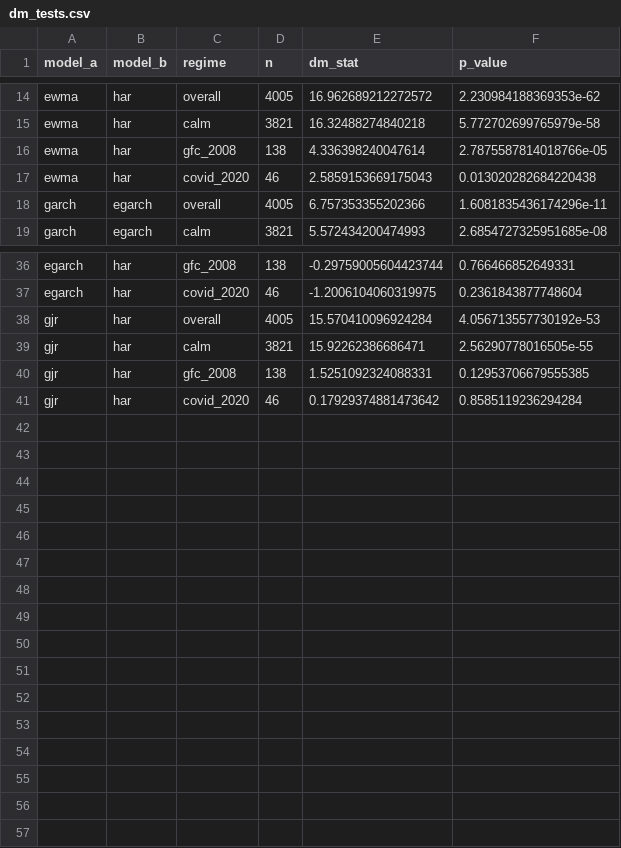
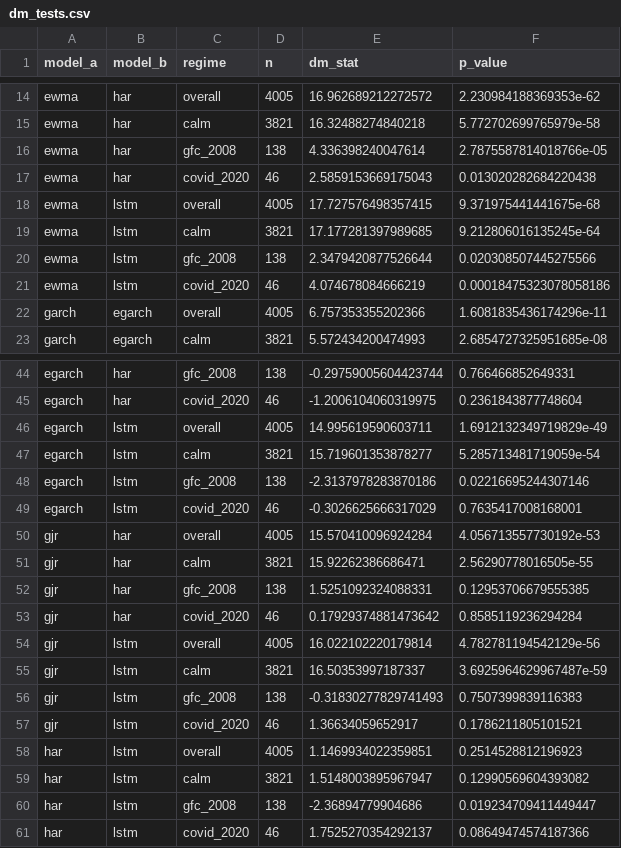
Before and after one commit to DanishWhelan/sp500-rv-forecasting, a CSV file: results/dm_tests.csv, drawn as a sheet; only a part is shown, gaps mark what is left out; the diff covers the shown part only.

```diff
--- a/results/dm_tests.csv
+++ b/results/dm_tests.csv
@@ -17,2 +17,6 @@ ewma,har,gfc_2008,138,4.336398240047614,2.7875587814018766e-05
 ewma,har,covid_2020,46,2.5859153669175043,0.013020282684220438
+ewma,lstm,overall,4005,17.727576498357415,9.371975441441675e-68
+ewma,lstm,calm,3821,17.177281397989685,9.212806016135245e-64
+ewma,lstm,gfc_2008,138,2.3479420877526644,0.020308507445275566
+ewma,lstm,covid_2020,46,4.074678084666219,0.00018475323078058186
 garch,egarch,overall,4005,6.757353355202366,1.6081835436174296e-11
@@ -37,2 +45,6 @@ egarch,har,gfc_2008,138,-0.29759005604423744,0.766466852649331
 egarch,har,covid_2020,46,-1.2006104060319975,0.2361843877748604
+egarch,lstm,overall,4005,14.995619590603711,1.6912132349719829e-49
+egarch,lstm,calm,3821,15.719601353878277,5.285713481719059e-54
+egarch,lstm,gfc_2008,138,-2.3137978283870186,0.02216695244307146
+egarch,lstm,covid_2020,46,-0.3026625666317029,0.7635417008168001
 gjr,har,overall,4005,15.570410096924284,4.056713557730192e-53
@@ -41 +53,9 @@ gjr,har,gfc_2008,138,1.5251092324088331,0.12953706679555385
 gjr,har,covid_2020,46,0.17929374881473642,0.8585119236294284
+gjr,lstm,overall,4005,16.022102220179814,4.782781194542129e-56
+gjr,lstm,calm,3821,16.50353997187337,3.6925964629967487e-59
+gjr,lstm,gfc_2008,138,-0.31830277829741493,0.7507399839116383
+gjr,lstm,covid_2020,46,1.36634059652917,0.1786211805101521
+har,lstm,overall,4005,1.1469934022359851,0.2514528812196923
+har,lstm,calm,3821,1.5148003895967947,0.12990569604393082
+har,lstm,gfc_2008,138,-2.36894779904686,0.019234709411449447
+har,lstm,covid_2020,46,1.7525270354292137,0.08649474574187366
```
Also changed, not shown: 4 added rows elsewhere in this file, results/metrics_by_regime.csv, results/metrics_overall.csv, 6 other files.
